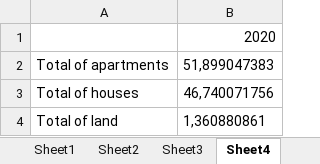
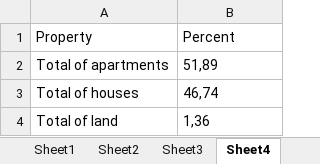
Before and after one commit to Code-Institute-Submissions/techonis-capital-2nd-project, an Excel workbook: dataset.xlsx, sheet Sheet4, drawn as a sheet; values as stored, in another font and other column widths than the file's, no borders; removed rows and columns are numbered as before the commit, all else as after; the diff names each change by its address in the sheet, - before the commit and + after, or states it on an @@ line.

```diff
--- a/dataset.xlsx (sheet Sheet4)
+++ b/dataset.xlsx (sheet Sheet4)
-row 1:  | 2020
+row 1: Property | Percent
-B2: 51,899047383
+B2: 51,89
-B3: 46,740071756
+B3: 46,74
-B4: 1,360880861
+B4: 1,36
```
Also changed, not shown: 1 other file.
